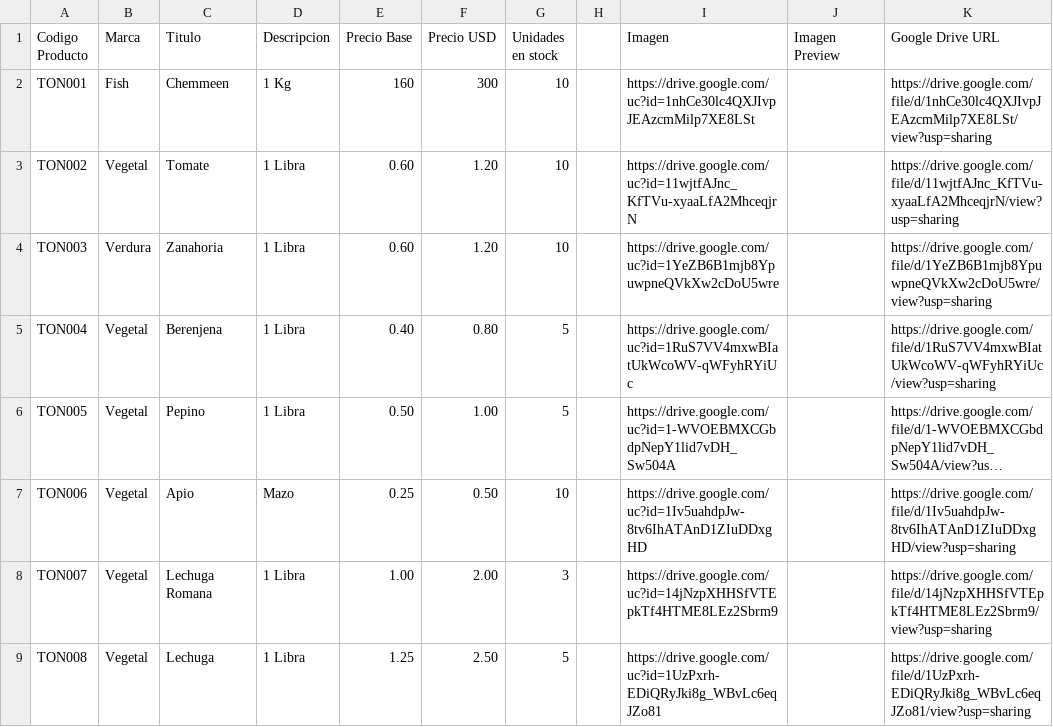
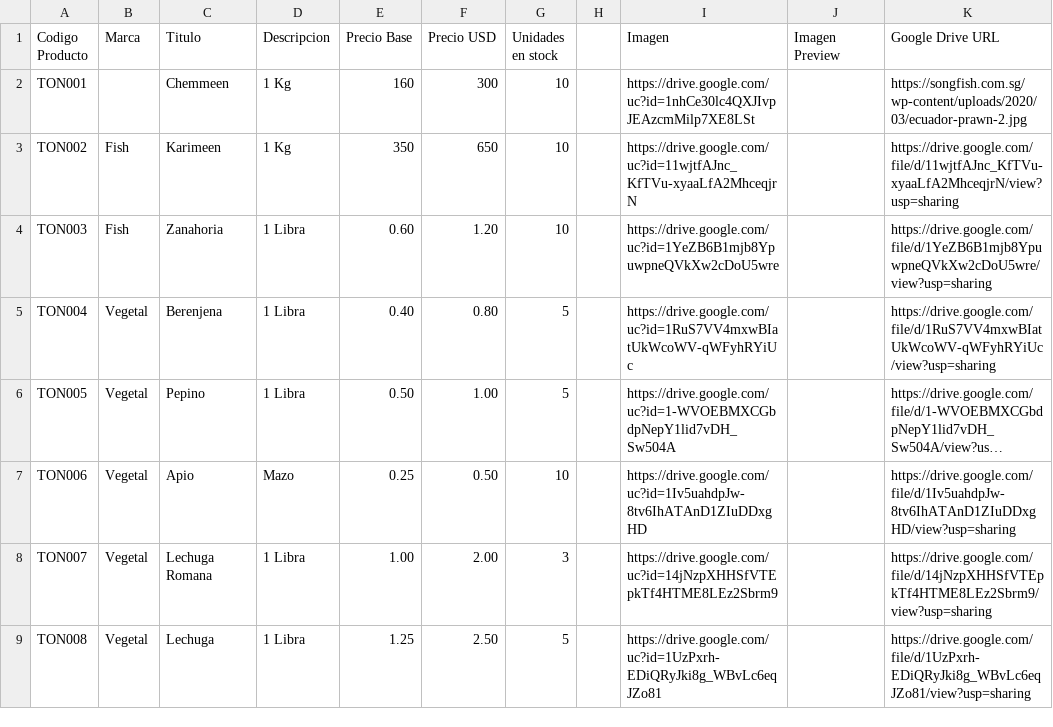
Before and after one commit to jishnuram/ohoi, a CSV file: product.csv, drawn as a sheet; only a part is shown; long unchanged cells end in ….

Commit message:
Update product.csv

```diff
--- a/product.csv
+++ b/product.csv
@@ -1,5 +1,5 @@
 Codigo Producto,Marca,Titulo,Descripcion,Precio Base,Precio USD,Unidades en stock,,Imagen,Imagen Preview,Google Drive URL
-TON001,Fish,Chemmeen,1 Kg,160,300,10,,https://drive.google.com/uc?id=1nhCe30lc4QXJIvpJEAzcmMilp7XE8LSt,,https://drive.google.com/file/d/1nhCe30lc4QXJIvpJEAzcmMilp7XE8LSt/view?usp=sharing
-TON002,Vegetal,Tomate,1 Libra,0.60,1.20,10,,https://drive.google.com/uc?id=11wjtfAJnc_KfTVu-xyaaLfA2MhceqjrN,,https://drive.google.com/file/d/11wjtfAJnc_KfTVu-xyaaLfA2MhceqjrN/view?usp=sharing
-TON003,Verdura,Zanahoria,1 Libra,0.60,1.20,10,,https://drive.google.com/uc?id=1YeZB6B1mjb8YpuwpneQVkXw2cDoU5wre,,https://drive.google.com/file/d/1YeZB6B1mjb8YpuwpneQVkXw2cDoU5wre/view?usp=sharing
+TON001,,Chemmeen,1 Kg,160,300,10,,https://drive.google.com/uc?id=1nhCe30lc4QXJIvpJEAzcmMilp7XE8LSt,,https://songfish.com.sg/wp-content/uploads/2020/03/ecuador-prawn-2.jpg
+TON002,Fish,Karimeen,1 Kg,350,650,10,,https://drive.google.com/uc?id=11wjtfAJnc_KfTVu-xyaaLfA2MhceqjrN,,https://drive.google.com/file/d/11wjtfAJnc_KfTVu-xyaaLfA2MhceqjrN/view?usp=sharing
+TON003,Fish,Zanahoria,1 Libra,0.60,1.20,10,,https://drive.google.com/uc?id=1YeZB6B1mjb8YpuwpneQVkXw2cDoU5wre,,https://drive.google.com/file/d/1YeZB6B1mjb8YpuwpneQVkXw2cDoU5wre/view?usp=sharing
 TON004,Vegetal,Berenjena,1 Libra,0.40,0.80,5,,https://drive.google.com/uc?id=1RuS7VV4mxwBIatUkWcoWV-qWFyhRYiUc,,https://drive.google.com/file/d/1RuS7VV4mxwBIatUkWcoWV-qWFyhRYiUc/view?usp=sharing
```
